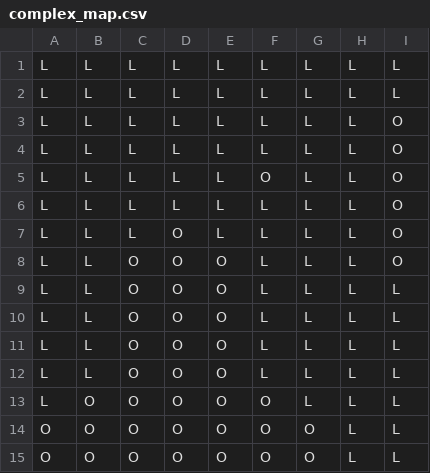
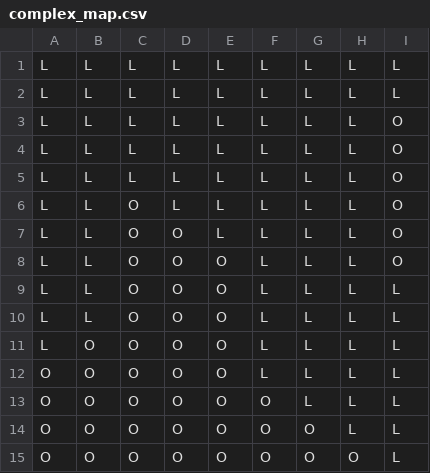
Before and after one commit to Logan-Fouts/Robot-LawnMower, a CSV file: Maps/complex_map.csv, drawn as a sheet; only a part is shown; the diff names each change by its address in the sheet, - before the commit and + after, or states it on an @@ line.

```diff
--- a/Maps/complex_map.csv
+++ b/Maps/complex_map.csv
-F5: O
+F5: L
-C6:C7: L
+C6:C7: O
-B11:B12: L
+B11:B12: O
-A12:A13: L
+A12:A13: O
-H15: L
+H15: O
```
Also changed, not shown: 3 other files.
